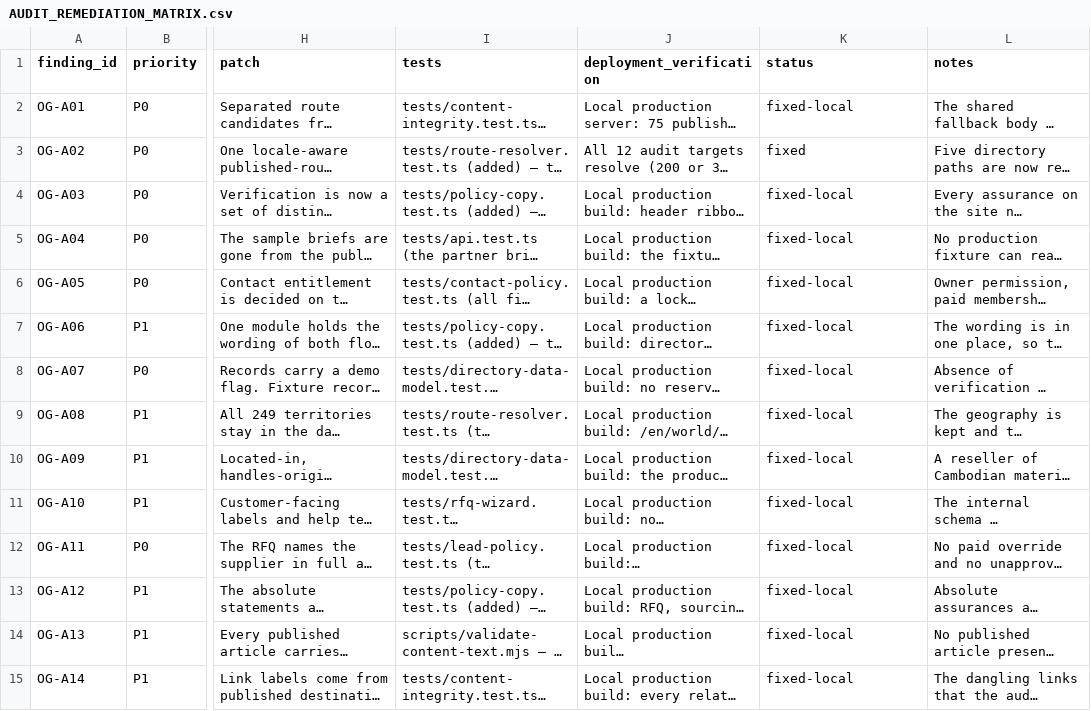
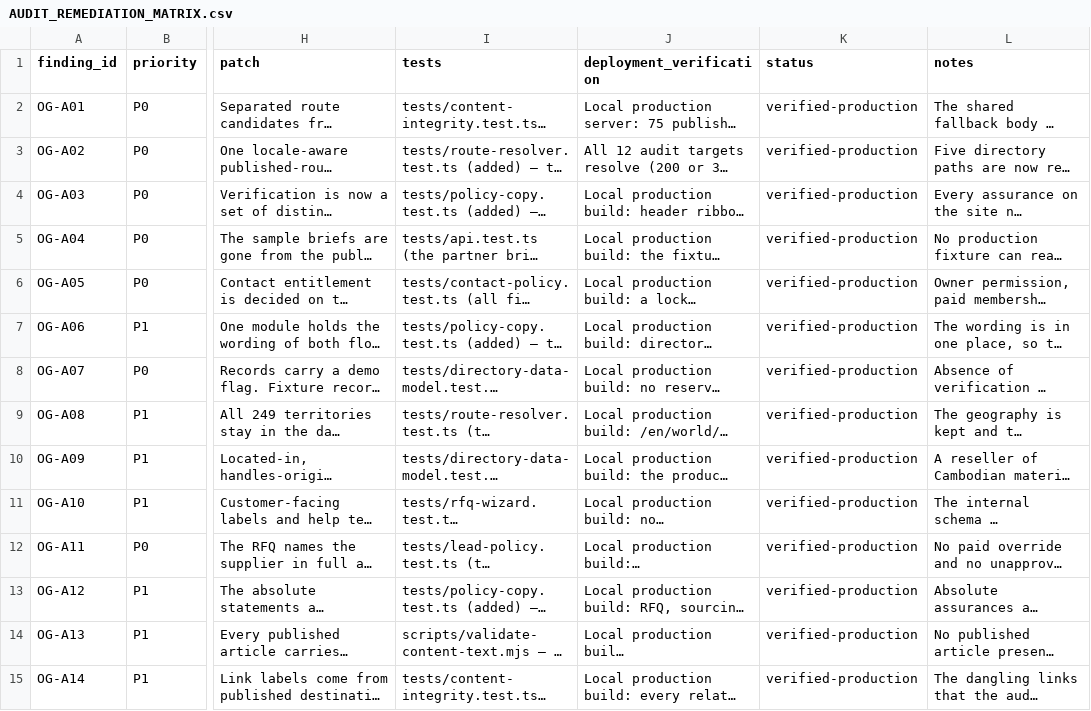
Before and after one commit to imrejaul007/oudguide, a CSV file: docs/AUDIT_REMEDIATION_MATRIX.csv, drawn as a sheet; only a part is shown, gaps mark what is left out; long unchanged cells end in …; the diff covers the shown part only; the diff names each change by its address in the sheet, - before the commit and + after, or states it on an @@ line.

```diff
--- a/docs/AUDIT_REMEDIATION_MATRIX.csv
+++ b/docs/AUDIT_REMEDIATION_MATRIX.csv
-K2 (status): fixed-local
+K2 (status): verified-production
-K3 (status): fixed
+K3 (status): verified-production
-K4:K15 (status): fixed-local
+K4:K15 (status): verified-production
```
Also changed, not shown: 25 edited cells elsewhere in this file, docs/ALMUTALIB_TAXONOMY_DELTA.csv, 23 other files.
